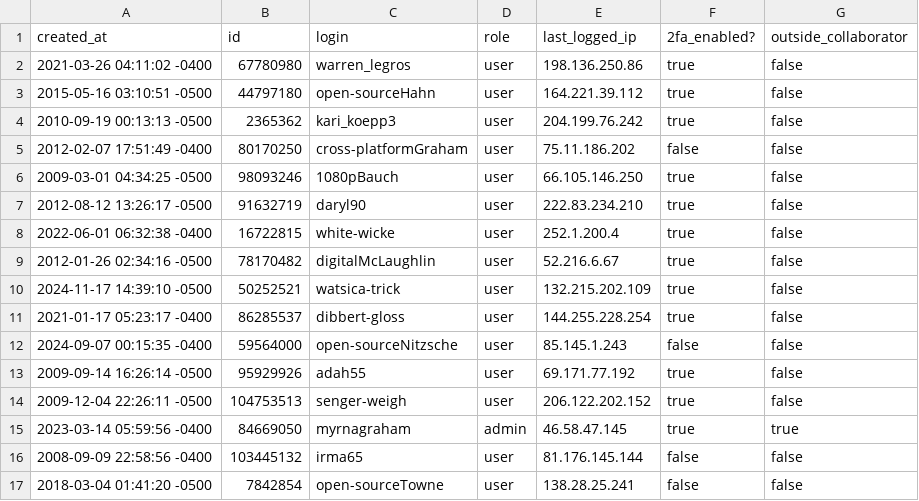
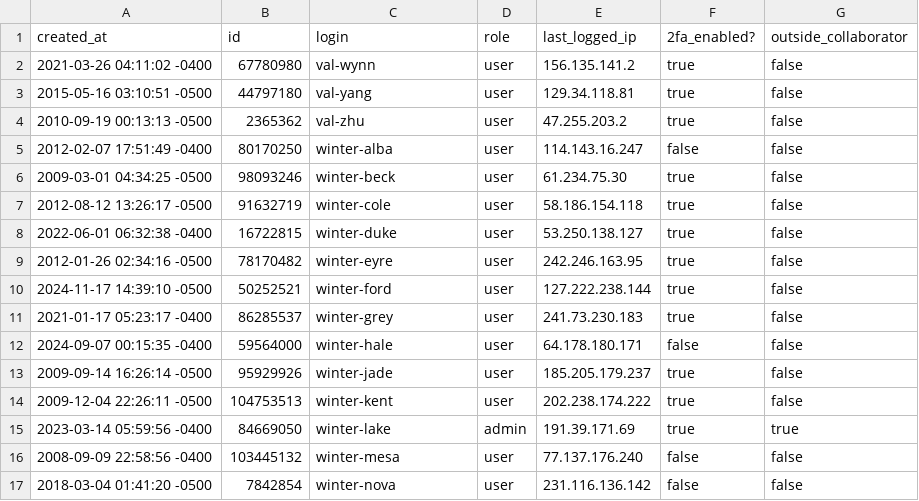
Before and after one commit to MagmaMoose/github-usage, a CSV file: examples/export-octodemo-1774679438.csv, drawn as a sheet; only a part is shown; the diff covers the shown part only.

```diff
--- a/examples/export-octodemo-1774679438.csv
+++ b/examples/export-octodemo-1774679438.csv
@@ -1,17 +1,17 @@
 created_at,id,login,role,last_logged_ip,2fa_enabled?,outside_collaborator
-2021-03-26 04:11:02 -0400,67780980,warren_legros,user,198.136.250.86,true,false
-2015-05-16 03:10:51 -0500,44797180,open-sourceHahn,user,164.221.39.112,true,false
-2010-09-19 00:13:13 -0500,2365362,kari_koepp3,user,204.199.76.242,true,false
-2012-02-07 17:51:49 -0400,80170250,cross-platformGraham,user,75.11.186.202,false,false
-2009-03-01 04:34:25 -0500,98093246,1080pBauch,user,66.105.146.250,true,false
-2012-08-12 13:26:17 -0500,91632719,daryl90,user,222.83.234.210,true,false
-2022-06-01 06:32:38 -0400,16722815,white-wicke,user,252.1.200.4,true,false
-2012-01-26 02:34:16 -0500,78170482,digitalMcLaughlin,user,52.216.6.67,true,false
-2024-11-17 14:39:10 -0500,50252521,watsica-trick,user,132.215.202.109,true,false
-2021-01-17 05:23:17 -0400,86285537,dibbert-gloss,user,144.255.228.254,true,false
-2024-09-07 00:15:35 -0400,59564000,open-sourceNitzsche,user,85.145.1.243,false,false
-2009-09-14 16:26:14 -0500,95929926,adah55,user,69.171.77.192,true,false
-2009-12-04 22:26:11 -0500,104753513,senger-weigh,user,206.122.202.152,true,false
-2023-03-14 05:59:56 -0400,84669050,myrnagraham,admin,46.58.47.145,true,true
-2008-09-09 22:58:56 -0400,103445132,irma65,user,81.176.145.144,false,false
-2018-03-04 01:41:20 -0500,7842854,open-sourceTowne,user,138.28.25.241,false,false
+2021-03-26 04:11:02 -0400,67780980,val-wynn,user,156.135.141.2,true,false
+2015-05-16 03:10:51 -0500,44797180,val-yang,user,129.34.118.81,true,false
+2010-09-19 00:13:13 -0500,2365362,val-zhu,user,47.255.203.2,true,false
+2012-02-07 17:51:49 -0400,80170250,winter-alba,user,114.143.16.247,false,false
+2009-03-01 04:34:25 -0500,98093246,winter-beck,user,61.234.75.30,true,false
+2012-08-12 13:26:17 -0500,91632719,winter-cole,user,58.186.154.118,true,false
+2022-06-01 06:32:38 -0400,16722815,winter-duke,user,53.250.138.127,true,false
+2012-01-26 02:34:16 -0500,78170482,winter-eyre,user,242.246.163.95,true,false
+2024-11-17 14:39:10 -0500,50252521,winter-ford,user,127.222.238.144,true,false
+2021-01-17 05:23:17 -0400,86285537,winter-grey,user,241.73.230.183,true,false
+2024-09-07 00:15:35 -0400,59564000,winter-hale,user,64.178.180.171,false,false
+2009-09-14 16:26:14 -0500,95929926,winter-jade,user,185.205.179.237,true,false
+2009-12-04 22:26:11 -0500,104753513,winter-kent,user,202.238.174.222,true,false
+2023-03-14 05:59:56 -0400,84669050,winter-lake,admin,191.39.171.69,true,true
+2008-09-09 22:58:56 -0400,103445132,winter-mesa,user,77.137.176.240,false,false
+2018-03-04 01:41:20 -0500,7842854,winter-nova,user,231.116.136.142,false,false
```
Also changed, not shown: 168 edited cells elsewhere in this file, examples/export-octodemo-1774709193.csv, examples/octodemo-seat-activity-1774680875.csv, 12 other files.
